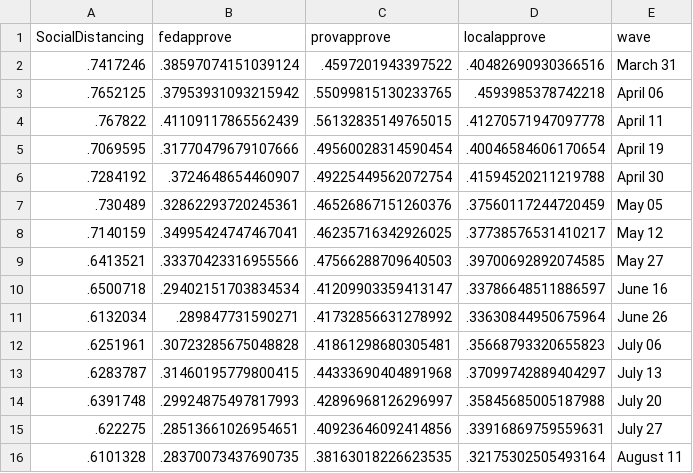
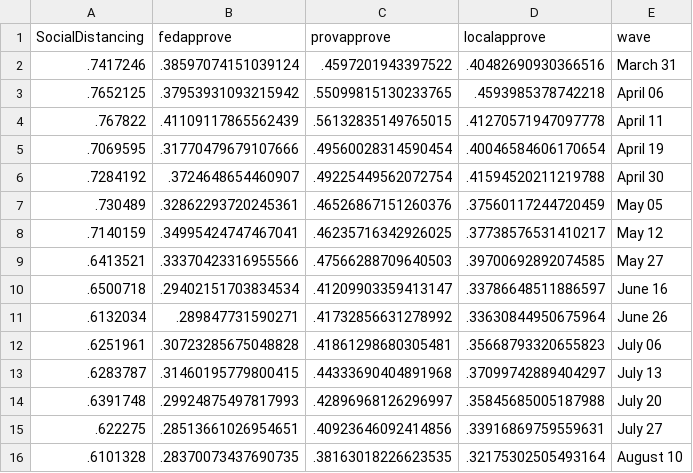
Before and after one commit to nrkthompson/ChartHolding, a CSV file: Data/SocDist.csv, drawn as a sheet.

```diff
--- a/Data/SocDist.csv
+++ b/Data/SocDist.csv
@@ -15,2 +15,2 @@
 ".622275",".28513661026954651",".40923646092414856",".33916869759559631","July 27"
-".6101328",".28370073437690735",".38163018226623535",".32175302505493164","August 11"
+".6101328",".28370073437690735",".38163018226623535",".32175302505493164","August 10"
```
Also changed, not shown: Data/SocDistAge.csv, Data/SocDistGender.csv, 1 other file.
